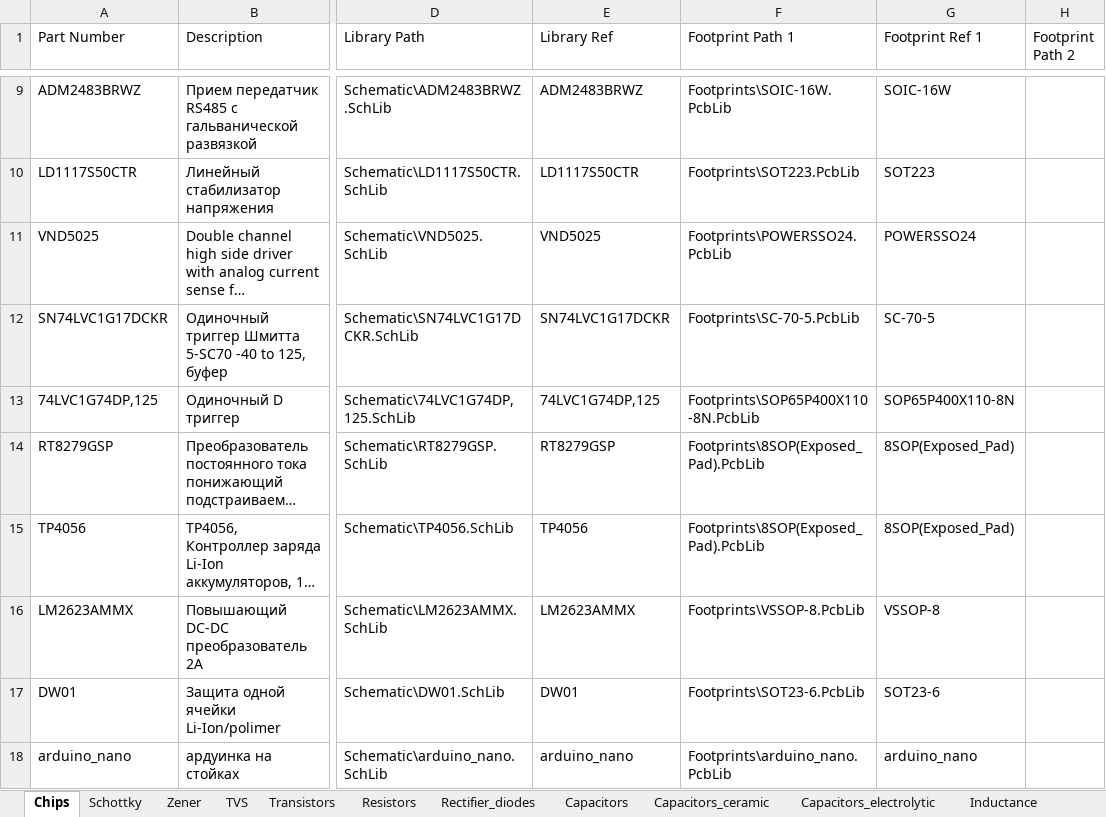
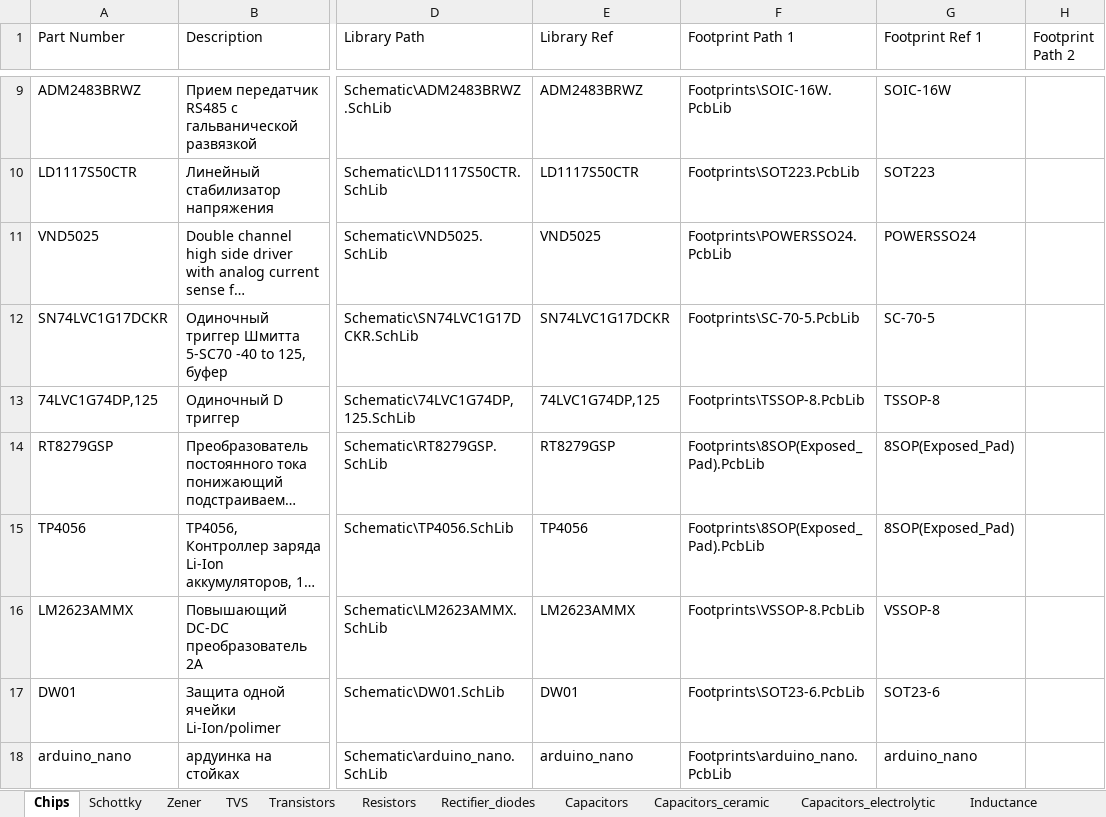
Before and after one commit to hydronautics-team/Hydrolib, an Excel workbook: Database/Hydrolib_bd.xlsm, sheet Chips, drawn as a sheet; only a part is shown, gaps mark what is left out; long unchanged cells end in …; values as stored, in another font and other column widths than the file's, no borders; table styles not drawn; the diff names each change by its address in the sheet, - before the commit and + after, or states it on an @@ line.

```diff
--- a/Database/Hydrolib_bd.xlsm (sheet Chips)
+++ b/Database/Hydrolib_bd.xlsm (sheet Chips)
-F13 (Footprint Path 1): Footprints\SOP65P400X110-8N.PcbLib
+F13 (Footprint Path 1): Footprints\TSSOP-8.PcbLib
-G13 (Footprint Ref 1): SOP65P400X110-8N
+G13 (Footprint Ref 1): TSSOP-8
```
Also changed, not shown: sheet TVS, 6 other files.
